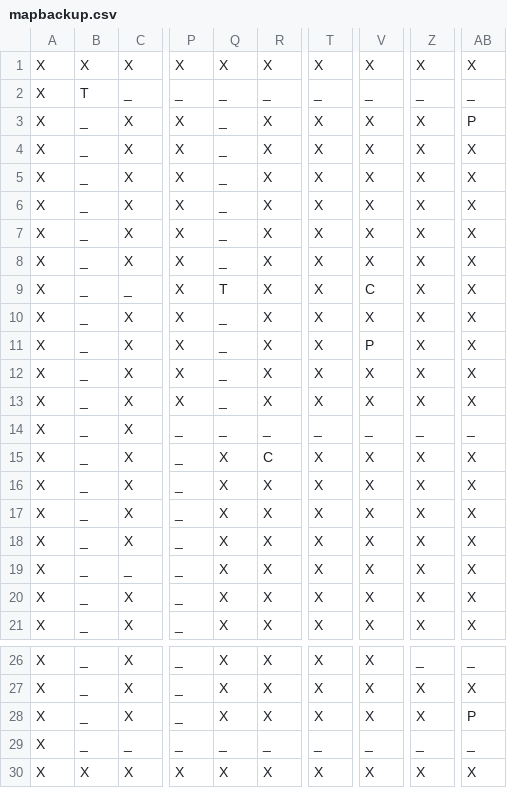
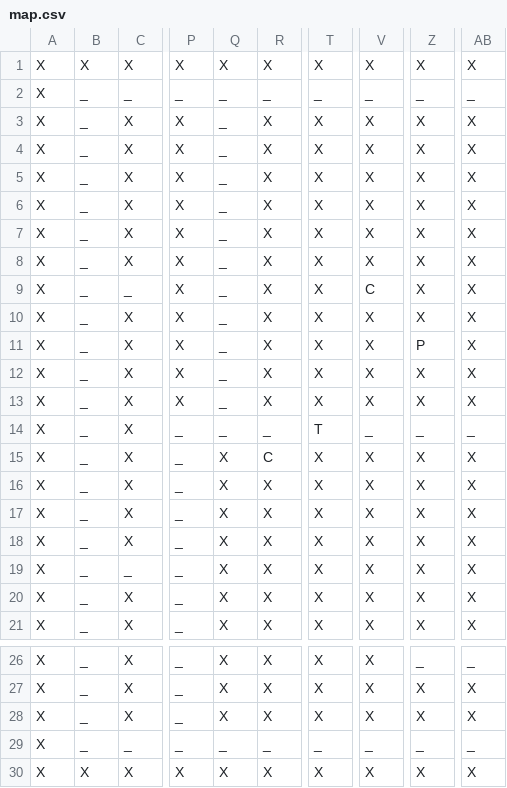
Before and after one commit to edlf/aiad, a CSV file: TaxiTycoon/map.csv (was TaxiTycoon/mapbackup.csv), drawn as a sheet; only a part is shown, gaps mark what is left out; the diff names each change by its address in the sheet, - before the commit and + after, or states it on an @@ line.

```diff
--- a/TaxiTycoon/mapbackup.csv
+++ b/TaxiTycoon/map.csv
-B2: T
+B2: _
-AB3: P
+AB3: X
-Q9: T
+Q9: _
-V11: P
+V11: X
-Z11: X
+Z11: P
-T14: _
+T14: T
-AB28: P
+AB28: X
```
Also changed, not shown: 1 other file.
